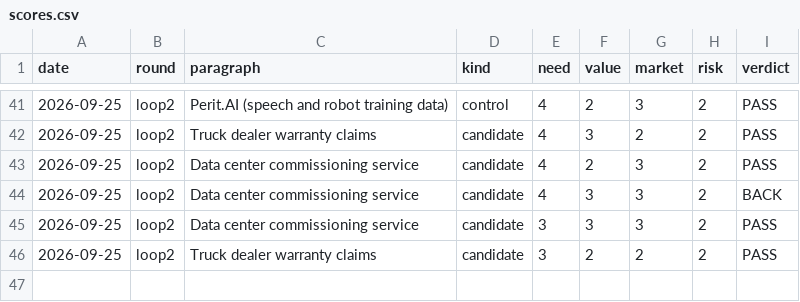
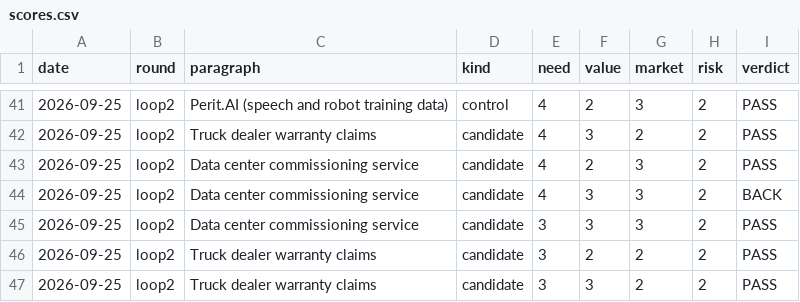
Before and after one commit to veer-sanyal/bdm-venture-concept, a CSV file: scores.csv, drawn as a sheet; only a part is shown, gaps mark what is left out; the diff names each change by its address in the sheet, - before the commit and + after, or states it on an @@ line.

```diff
--- a/scores.csv
+++ b/scores.csv
+row 47: 2026-09-25 | loop2 | Truck dealer warranty claims | candidate | 3 | 3 | 2 | 2 | PASS
```
Also changed, not shown: 1 other file.
